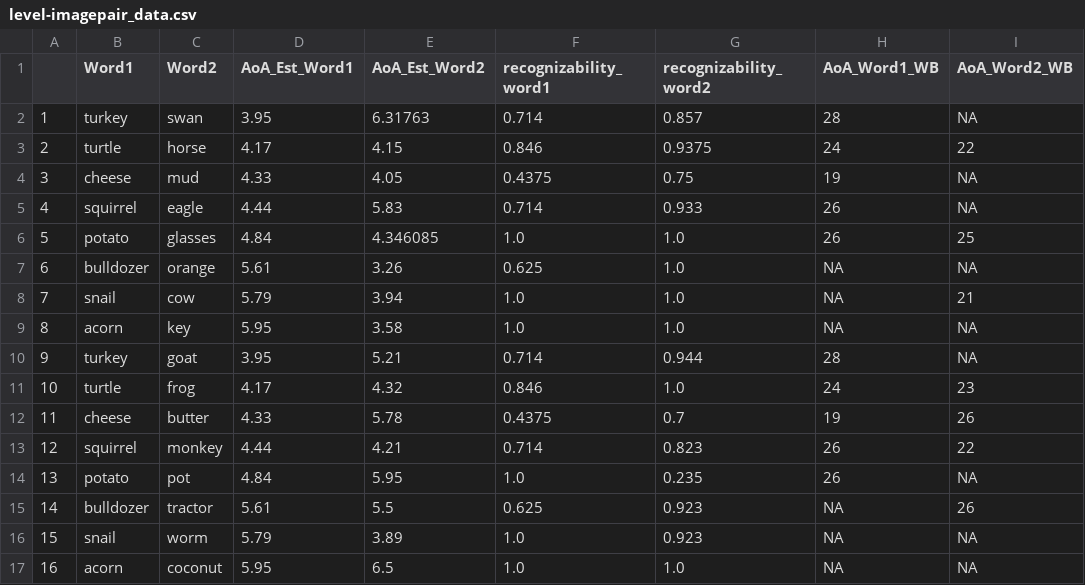
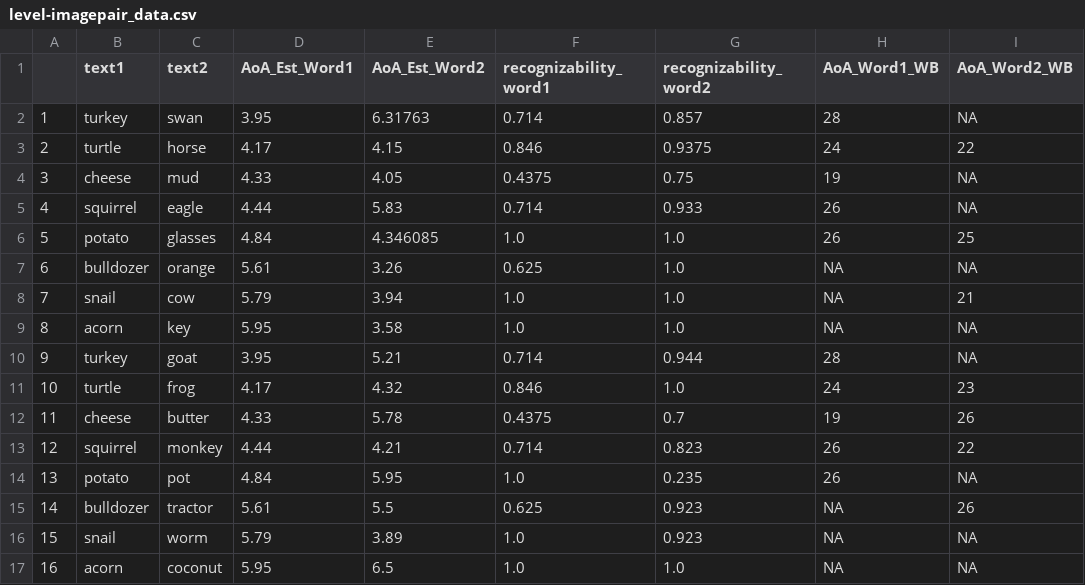
Before and after one commit to vislearnlab/visual-precision, a CSV file: data/metadata/level-imagepair_data.csv, drawn as a sheet; only a part is shown; the diff names each change by its address in the sheet, - before the commit and + after, or states it on an @@ line.

```diff
--- a/data/metadata/level-imagepair_data.csv
+++ b/data/metadata/level-imagepair_data.csv
-B1: Word1
+B1: text1
-C1: Word2
+C1: text2
```
Also changed, not shown: data/embeddings/similarities-clip_data.csv, 5 other files.
